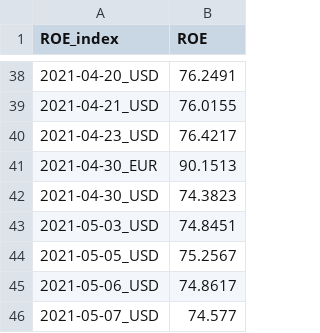
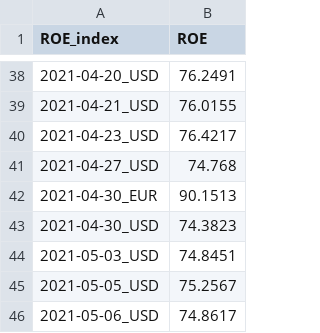
Before and after one commit to SnowArs/VTB, a CSV file: VTB_NEW/roe_table.csv, drawn as a sheet; only a part is shown, gaps mark what is left out; the shorter side is filled out with more unchanged rows; the diff names each change by its address in the sheet, - before the commit and + after, or states it on an @@ line.

```diff
--- a/VTB_NEW/roe_table.csv
+++ b/VTB_NEW/roe_table.csv
+row 41: 2021-04-27_USD | 74.768
```
Also changed, not shown: 4 other files.
